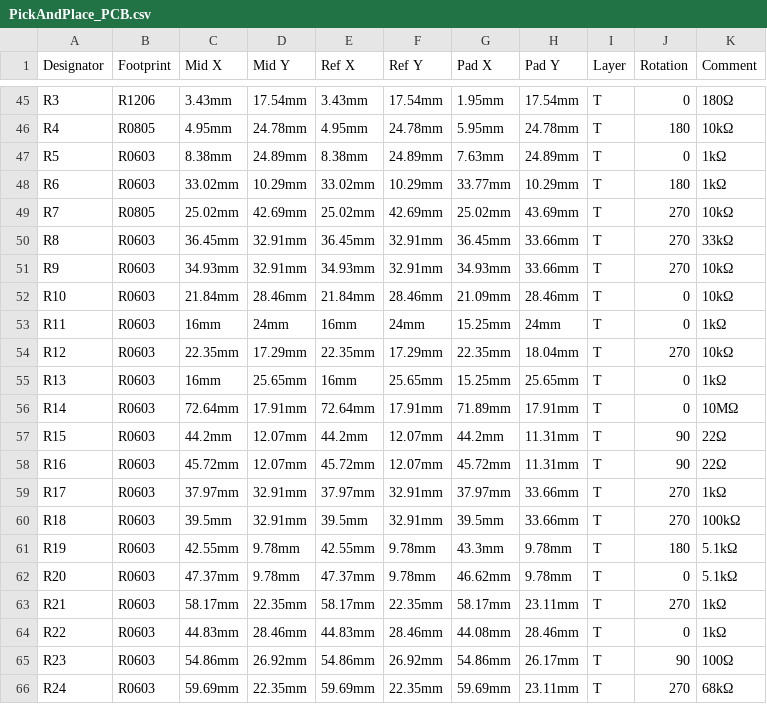
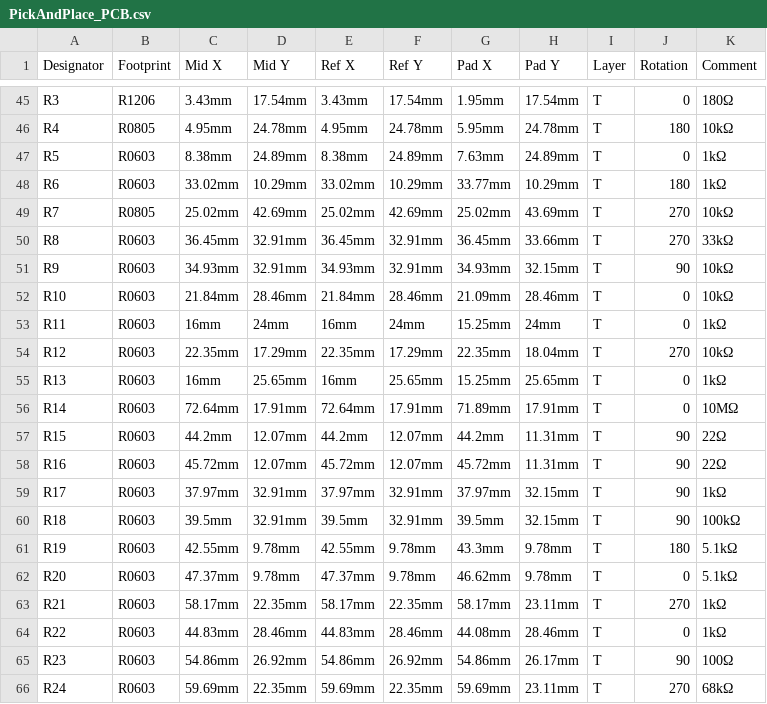
Before and after one commit to danez/esomod, a CSV file: gerber/PickAndPlace_PCB.csv, drawn as a sheet; only a part is shown, gaps mark what is left out; the diff names each change by its address in the sheet, - before the commit and + after, or states it on an @@ line.

```diff
--- a/gerber/PickAndPlace_PCB.csv
+++ b/gerber/PickAndPlace_PCB.csv
-H51 (Pad Y): 33.66mm
+H51 (Pad Y): 32.15mm
-J51 (Rotation): 270
+J51 (Rotation): 90
-H59:H60 (Pad Y): 33.66mm
+H59:H60 (Pad Y): 32.15mm
-J59:J60 (Rotation): 270
+J59:J60 (Rotation): 90
```
Also changed, not shown: gerber/BOM.csv, 6 other files.
